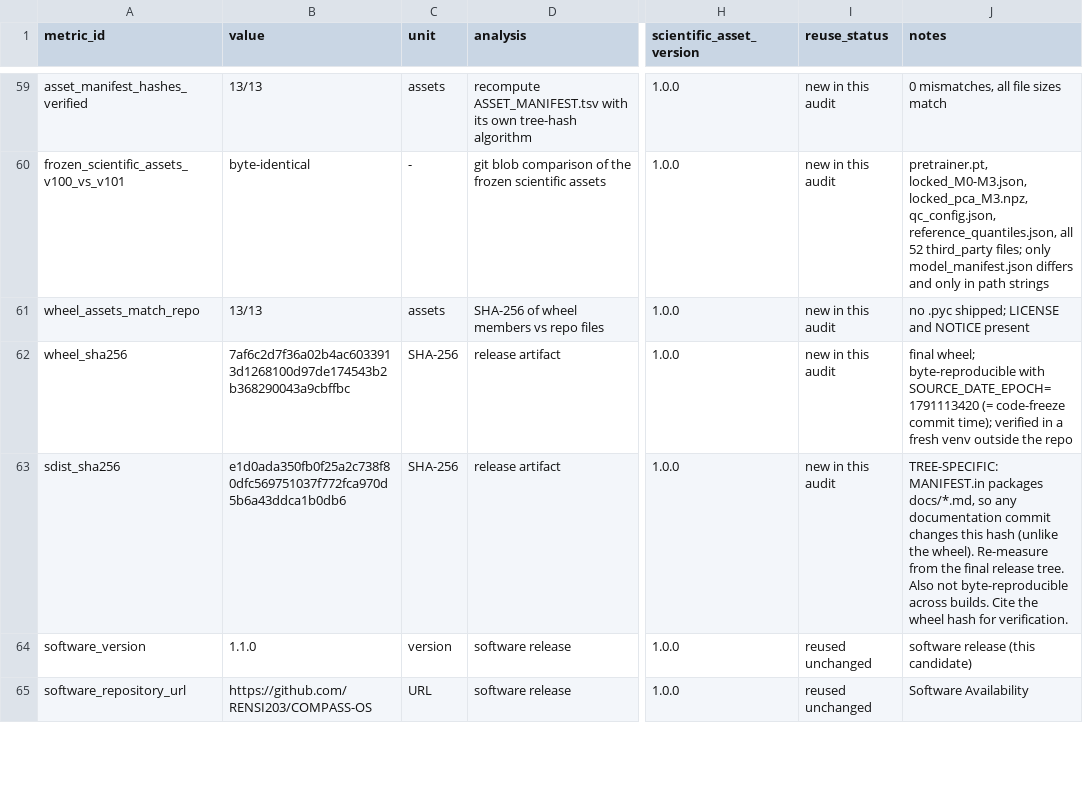
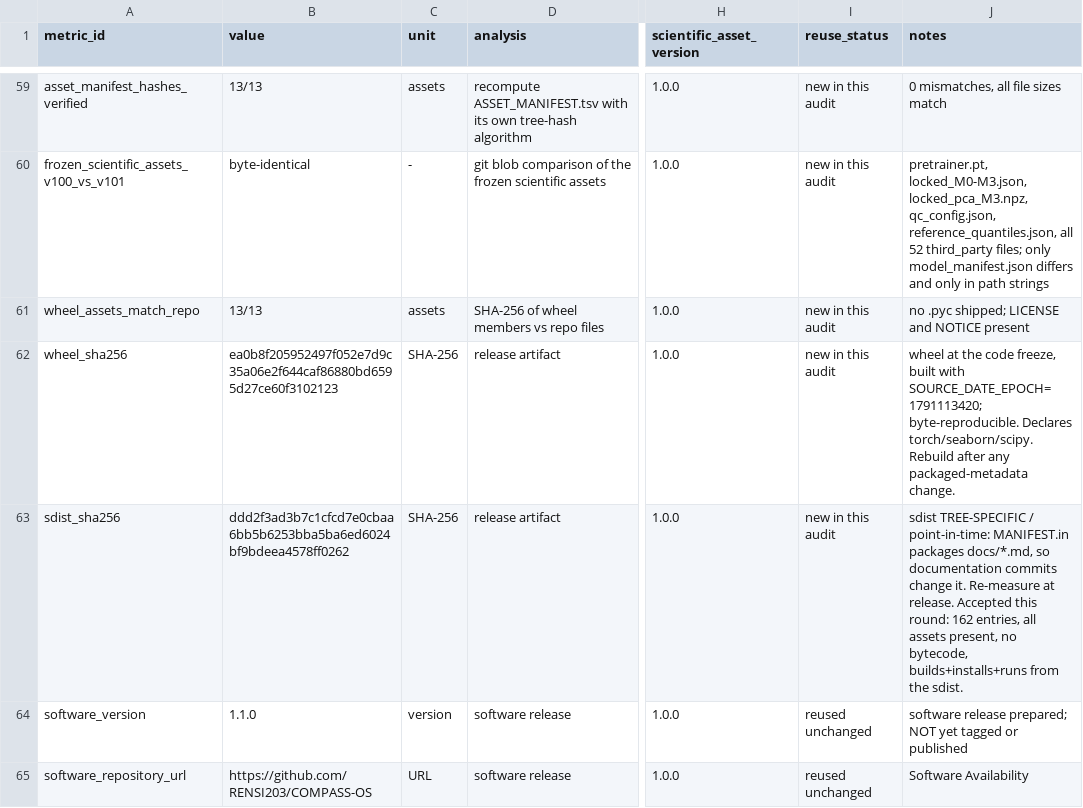
Before and after one commit to RENSI203/COMPASS-OS, a TSV file: paper_assets/MANUSCRIPT_NUMBERS.tsv, drawn as a sheet; only a part is shown, gaps mark what is left out; the diff covers the shown part only; the diff names each change by its address in the sheet, - before the commit and + after, or states it on an @@ line.

Commit message:
Release: add v1.1.0 release notes and finalize the artifact policy
Release notes cover the new sample_path feature, the renderer consolidation, the
eight defects fixed in this line, the verification performed, and twelve known
limitations stated in the terms the evidence supports. The clinical-baseline
comparison is stated as no detected increment with the CI, the cohort-set
sensitivity, and an explicit note that the 24-cohort analysis set is used because
the contrast is uninterpretable in the excluded cohorts rather than because it is
more conservative. The unequal 90:30 split is described as expected under a shifted
risk distribution and not as evidence that the cutoff failed.

The artifact manifest now records the wheel and sdist for the current tree, the
pinned epoch, the build requirements (build both artifacts, pin the epoch, install
with dependency resolution) and the release identity policy: code_freeze_commit is
7571035, while release_commit is the commit the tag will point to and will differ,
so any packaged-metadata change requires rebuilding and re-recording the hashes.

MANUSCRIPT_NUMBERS is synced to the same values with the tag and date left as
'planned (unreleased)'.

```diff
--- a/paper_assets/MANUSCRIPT_NUMBERS.tsv
+++ b/paper_assets/MANUSCRIPT_NUMBERS.tsv
-B62 (value): 7af6c2d7f36a02b4ac6033913d1268100d97de174543b2b368290043a9cbffbc
+B62 (value): ea0b8f205952497f052e7d9c35a06e2f644caf86880bd6595d27ce60f3102123
-J62 (notes): final wheel; byte-reproducible with SOURCE_DATE_EPOCH=1791113420 (= code-freeze commit time); verified in a fresh venv outside the repo
+J62 (notes): wheel at the code freeze, built with SOURCE_DATE_EPOCH=1791113420; byte-reproducible. Declares torch/seaborn/scipy. Rebuild after any packaged-metadata change.
-B63 (value): e1d0ada350fb0f25a2c738f80dfc569751037f772fca970d5b6a43ddca1b0db6
+B63 (value): ddd2f3ad3b7c1cfcd7e0cbaa6bb5b6253bba5ba6ed6024bf9bdeea4578ff0262
-J63 (notes): TREE-SPECIFIC: MANIFEST.in packages docs/*.md, so any documentation commit changes this hash (unlike the wheel). Re-measure from the final release tree. Also not byte-reproducible across builds. Cite the wheel hash for verification.
+J63 (notes): sdist TREE-SPECIFIC / point-in-time: MANIFEST.in packages docs/*.md, so documentation commits change it. Re-measure at release. Accepted this round: 162 entries, all assets present, no bytecode, builds+installs+runs from the sdist.
-J64 (notes): software release (this candidate)
+J64 (notes): software release prepared; NOT yet tagged or published
```
Also changed, not shown: 3 edited cells elsewhere in this file, docs/audit/FINAL_ARTIFACT_MANIFEST.tsv, 1 other file.
